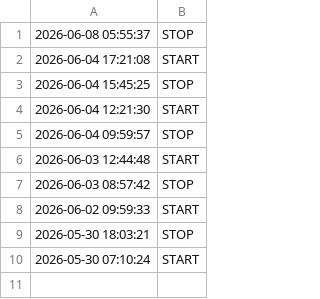
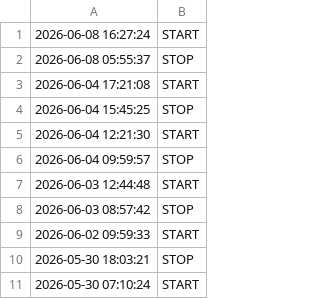
Before and after one commit to Elevationary/elevationary-main-site, a CSV file: docs/timelog.csv, drawn as a sheet.

Commit message:
chore: update timelog [skip ci]

```diff
--- a/docs/timelog.csv
+++ b/docs/timelog.csv
@@ -1 +1,2 @@
+2026-06-08 16:27:24,START
 2026-06-08 05:55:37,STOP
```
